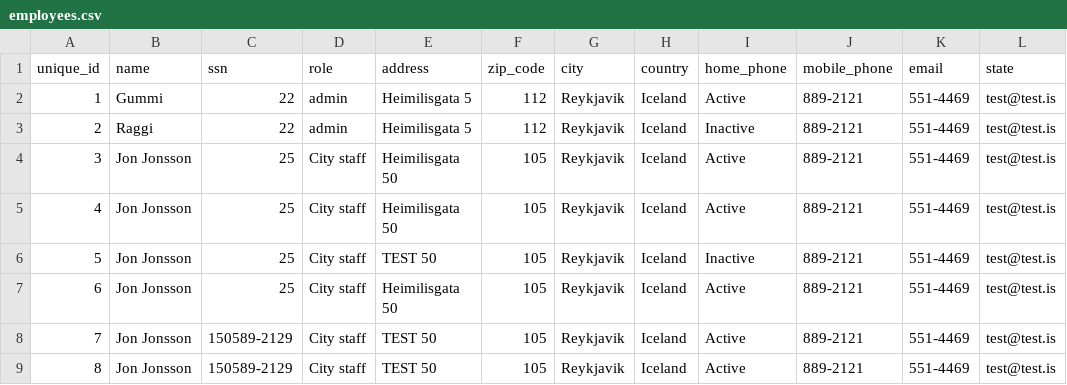
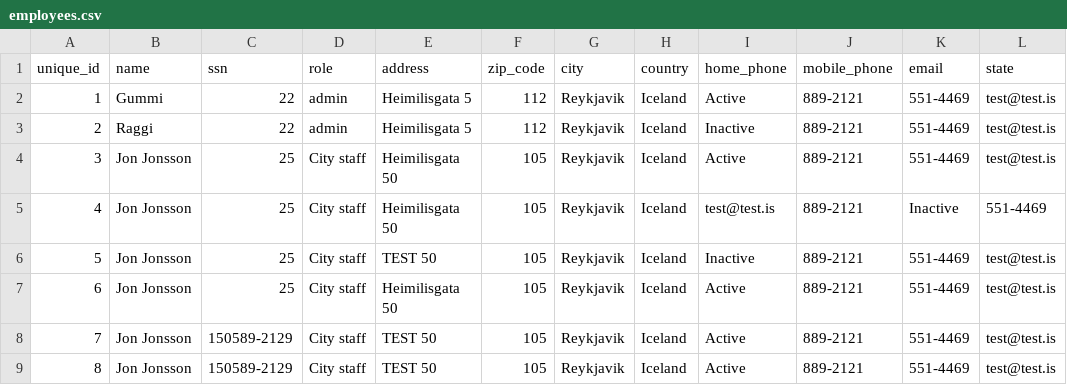
Before and after one commit to raggiok/VLN1, a CSV file: Program/data/csv_files/employees.csv, drawn as a sheet.

```diff
--- a/Program/data/csv_files/employees.csv
+++ b/Program/data/csv_files/employees.csv
@@ -4,3 +4,3 @@ unique_id,name,ssn,role,address,zip_code,city,country,home_phone,mobile_phone,em
 3,Jon Jonsson,25,City staff,Heimilisgata 50,105,Reykjavik,Iceland,Active,889-2121,551-4469,test@test.is
-4,Jon Jonsson,25,City staff,Heimilisgata 50,105,Reykjavik,Iceland,Active,889-2121,551-4469,test@test.is
+4,Jon Jonsson,25,City staff,Heimilisgata 50,105,Reykjavik,Iceland,test@test.is,889-2121,Inactive,551-4469
 5,Jon Jonsson,25,City staff,TEST 50,105,Reykjavik,Iceland,Inactive,889-2121,551-4469,test@test.is
```
Also changed, not shown: Program/data/csv_files/contracts.csv, Program/data/csv_files/customers.csv, 6 other files.
